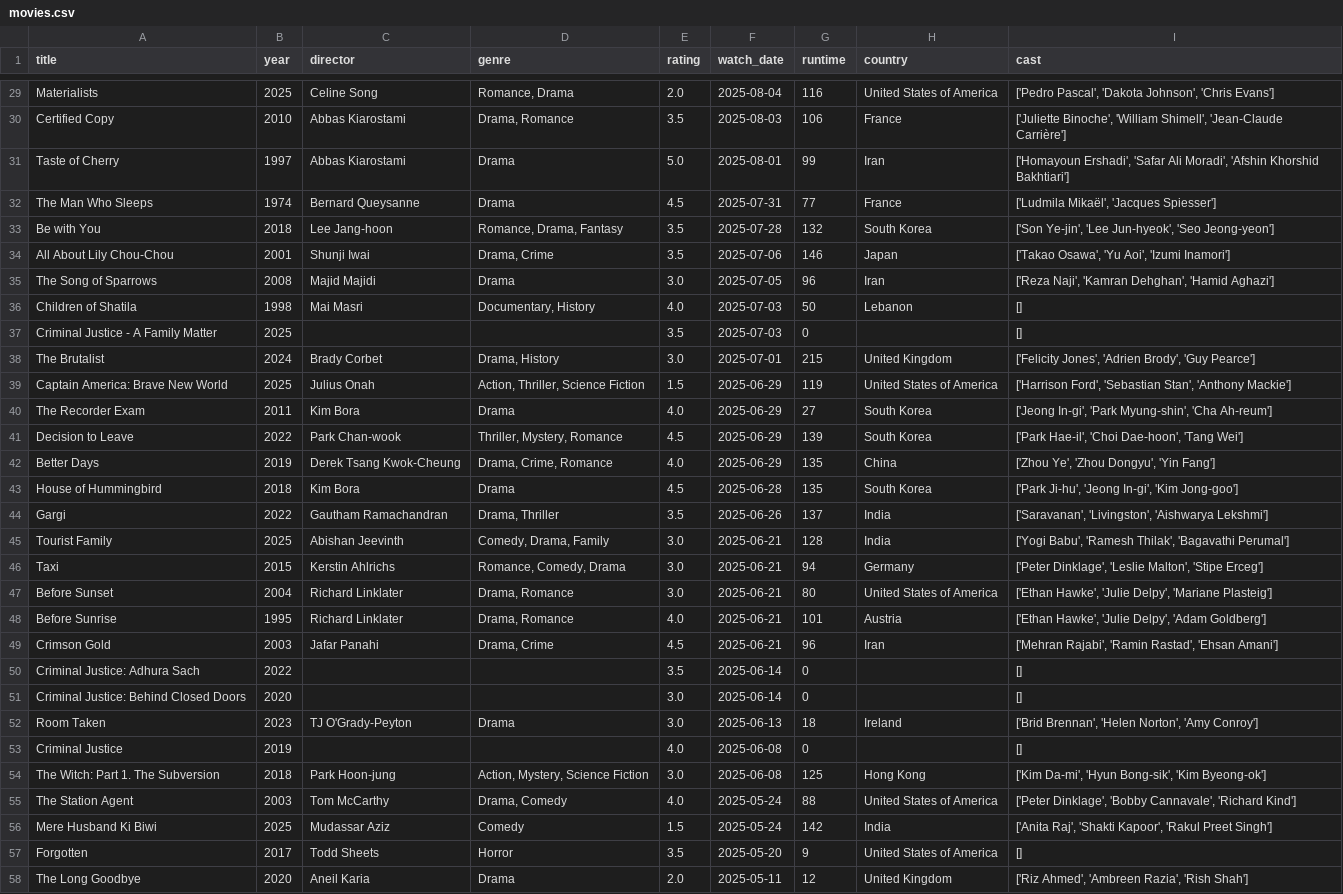
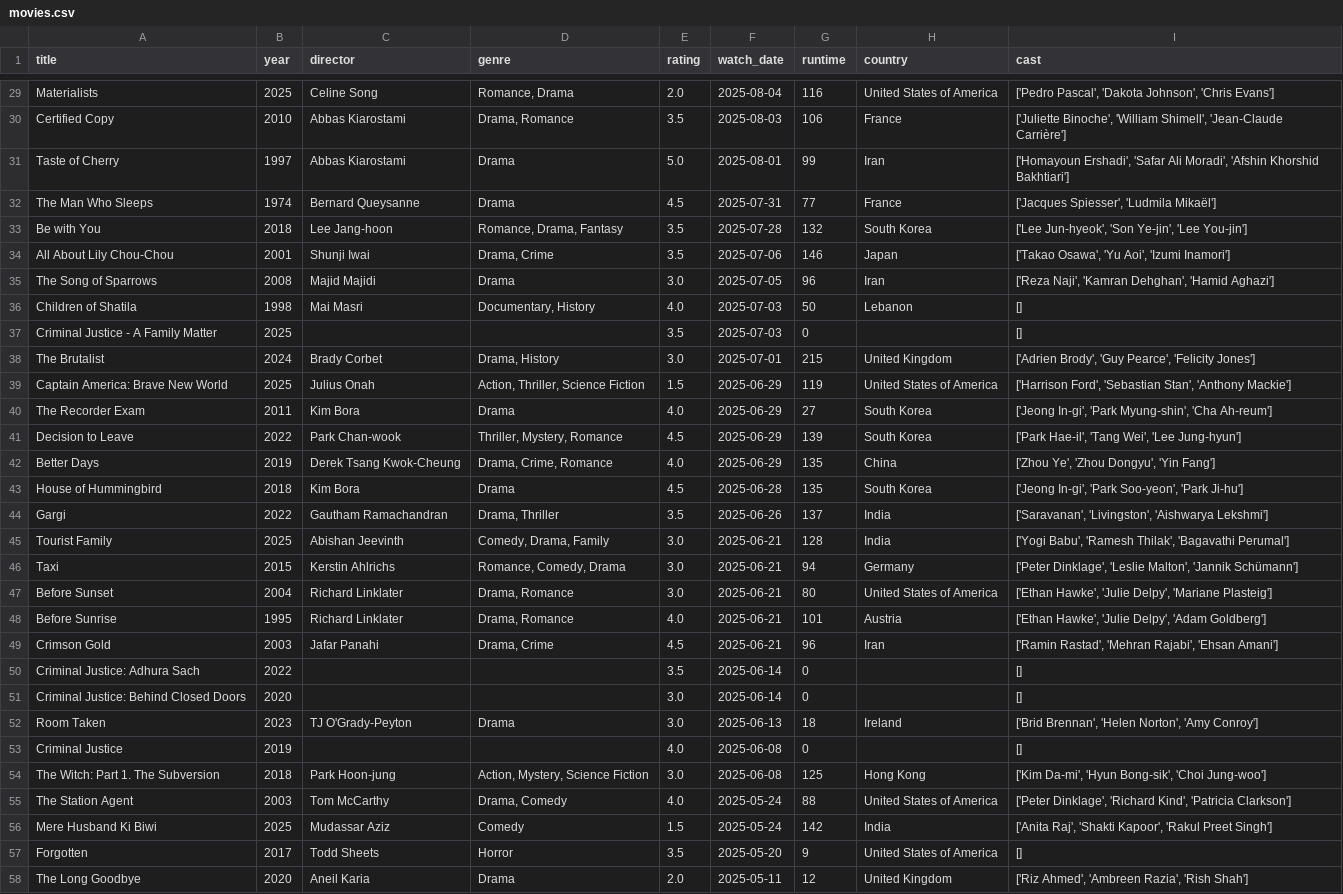
Before and after one commit to sarthakk88/letterboxd-wrapped, a CSV file: data/movies.csv, drawn as a sheet; only a part is shown, gaps mark what is left out; the diff covers the shown part only.

```diff
--- a/data/movies.csv
+++ b/data/movies.csv
@@ -31,4 +31,4 @@ Certified Copy,2010,Abbas Kiarostami,"Drama, Romance",3.5,2025-08-03,106,France,
 Taste of Cherry,1997,Abbas Kiarostami,Drama,5.0,2025-08-01,99,Iran,"['Homayoun Ershadi', 'Safar Ali Moradi', 'Afshin Khorshid Bakhtiari']"
-The Man Who Sleeps,1974,Bernard Queysanne,Drama,4.5,2025-07-31,77,France,"['Ludmila Mikaël', 'Jacques Spiesser']"
-Be with You,2018,Lee Jang-hoon,"Romance, Drama, Fantasy",3.5,2025-07-28,132,South Korea,"['Son Ye-jin', 'Lee Jun-hyeok', 'Seo Jeong-yeon']"
+The Man Who Sleeps,1974,Bernard Queysanne,Drama,4.5,2025-07-31,77,France,"['Jacques Spiesser', 'Ludmila Mikaël']"
+Be with You,2018,Lee Jang-hoon,"Romance, Drama, Fantasy",3.5,2025-07-28,132,South Korea,"['Lee Jun-hyeok', 'Son Ye-jin', 'Lee You-jin']"
 All About Lily Chou-Chou,2001,Shunji Iwai,"Drama, Crime",3.5,2025-07-06,146,Japan,"['Takao Osawa', 'Yu Aoi', 'Izumi Inamori']"
@@ -37,14 +37,14 @@ Children of Shatila,1998,Mai Masri,"Documentary, History",4.0,2025-07-03,50,Leba
 Criminal Justice - A Family Matter,2025,,,3.5,2025-07-03,0,,[]
-The Brutalist,2024,Brady Corbet,"Drama, History",3.0,2025-07-01,215,United Kingdom,"['Felicity Jones', 'Adrien Brody', 'Guy Pearce']"
+The Brutalist,2024,Brady Corbet,"Drama, History",3.0,2025-07-01,215,United Kingdom,"['Adrien Brody', 'Guy Pearce', 'Felicity Jones']"
 Captain America: Brave New World,2025,Julius Onah,"Action, Thriller, Science Fiction",1.5,2025-06-29,119,United States of America,"['Harrison Ford', 'Sebastian Stan', 'Anthony Mackie']"
 The Recorder Exam,2011,Kim Bora,Drama,4.0,2025-06-29,27,South Korea,"['Jeong In-gi', 'Park Myung-shin', 'Cha Ah-reum']"
-Decision to Leave,2022,Park Chan-wook,"Thriller, Mystery, Romance",4.5,2025-06-29,139,South Korea,"['Park Hae-il', 'Choi Dae-hoon', 'Tang Wei']"
+Decision to Leave,2022,Park Chan-wook,"Thriller, Mystery, Romance",4.5,2025-06-29,139,South Korea,"['Park Hae-il', 'Tang Wei', 'Lee Jung-hyun']"
 Better Days,2019,Derek Tsang Kwok-Cheung,"Drama, Crime, Romance",4.0,2025-06-29,135,China,"['Zhou Ye', 'Zhou Dongyu', 'Yin Fang']"
-House of Hummingbird,2018,Kim Bora,Drama,4.5,2025-06-28,135,South Korea,"['Park Ji-hu', 'Jeong In-gi', 'Kim Jong-goo']"
+House of Hummingbird,2018,Kim Bora,Drama,4.5,2025-06-28,135,South Korea,"['Jeong In-gi', 'Park Soo-yeon', 'Park Ji-hu']"
 Gargi,2022,Gautham Ramachandran,"Drama, Thriller",3.5,2025-06-26,137,India,"['Saravanan', 'Livingston', 'Aishwarya Lekshmi']"
 Tourist Family,2025,Abishan Jeevinth,"Comedy, Drama, Family",3.0,2025-06-21,128,India,"['Yogi Babu', 'Ramesh Thilak', 'Bagavathi Perumal']"
-Taxi,2015,Kerstin Ahlrichs,"Romance, Comedy, Drama",3.0,2025-06-21,94,Germany,"['Peter Dinklage', 'Leslie Malton', 'Stipe Erceg']"
+Taxi,2015,Kerstin Ahlrichs,"Romance, Comedy, Drama",3.0,2025-06-21,94,Germany,"['Peter Dinklage', 'Leslie Malton', 'Jannik Schümann']"
 Before Sunset,2004,Richard Linklater,"Drama, Romance",3.0,2025-06-21,80,United States of America,"['Ethan Hawke', 'Julie Delpy', 'Mariane Plasteig']"
 Before Sunrise,1995,Richard Linklater,"Drama, Romance",4.0,2025-06-21,101,Austria,"['Ethan Hawke', 'Julie Delpy', 'Adam Goldberg']"
-Crimson Gold,2003,Jafar Panahi,"Drama, Crime",4.5,2025-06-21,96,Iran,"['Mehran Rajabi', 'Ramin Rastad', 'Ehsan Amani']"
+Crimson Gold,2003,Jafar Panahi,"Drama, Crime",4.5,2025-06-21,96,Iran,"['Ramin Rastad', 'Mehran Rajabi', 'Ehsan Amani']"
 Criminal Justice: Adhura Sach,2022,,,3.5,2025-06-14,0,,[]
@@ -53,4 +53,4 @@ Room Taken,2023,TJ O'Grady-Peyton,Drama,3.0,2025-06-13,18,Ireland,"['Brid Brenna
 Criminal Justice,2019,,,4.0,2025-06-08,0,,[]
-The Witch: Part 1. The Subversion,2018,Park Hoon-jung,"Action, Mystery, Science Fiction",3.0,2025-06-08,125,Hong Kong,"['Kim Da-mi', 'Hyun Bong-sik', 'Kim Byeong-ok']"
-The Station Agent,2003,Tom McCarthy,"Drama, Comedy",4.0,2025-05-24,88,United States of America,"['Peter Dinklage', 'Bobby Cannavale', 'Richard Kind']"
+The Witch: Part 1. The Subversion,2018,Park Hoon-jung,"Action, Mystery, Science Fiction",3.0,2025-06-08,125,Hong Kong,"['Kim Da-mi', 'Hyun Bong-sik', 'Choi Jung-woo']"
+The Station Agent,2003,Tom McCarthy,"Drama, Comedy",4.0,2025-05-24,88,United States of America,"['Peter Dinklage', 'Richard Kind', 'Patricia Clarkson']"
 Mere Husband Ki Biwi,2025,Mudassar Aziz,Comedy,1.5,2025-05-24,142,India,"['Anita Raj', 'Shakti Kapoor', 'Rakul Preet Singh']"
```
Also changed, not shown: 124 edited cells elsewhere in this file, 1 other file.
